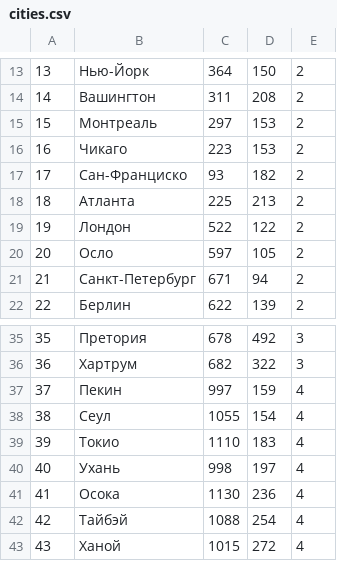
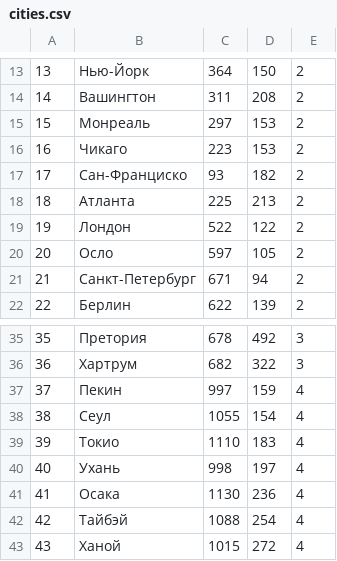
Before and after one commit to srzotova/pandemic, a CSV file: cities.csv, drawn as a sheet; only a part is shown, gaps mark what is left out.

```diff
--- a/cities.csv
+++ b/cities.csv
@@ -14,3 +14,3 @@
 14;Вашингтон;311;208;2
-15;Монтреаль;297;153;2
+15;Монреаль;297;153;2
 16;Чикаго;223;153;2
@@ -40,3 +40,3 @@
 40;Ухань;998;197;4
-41;Осока;1130;236;4
+41;Осака;1130;236;4
 42;Тайбэй;1088;254;4
```
Also changed, not shown: 1 other file.
